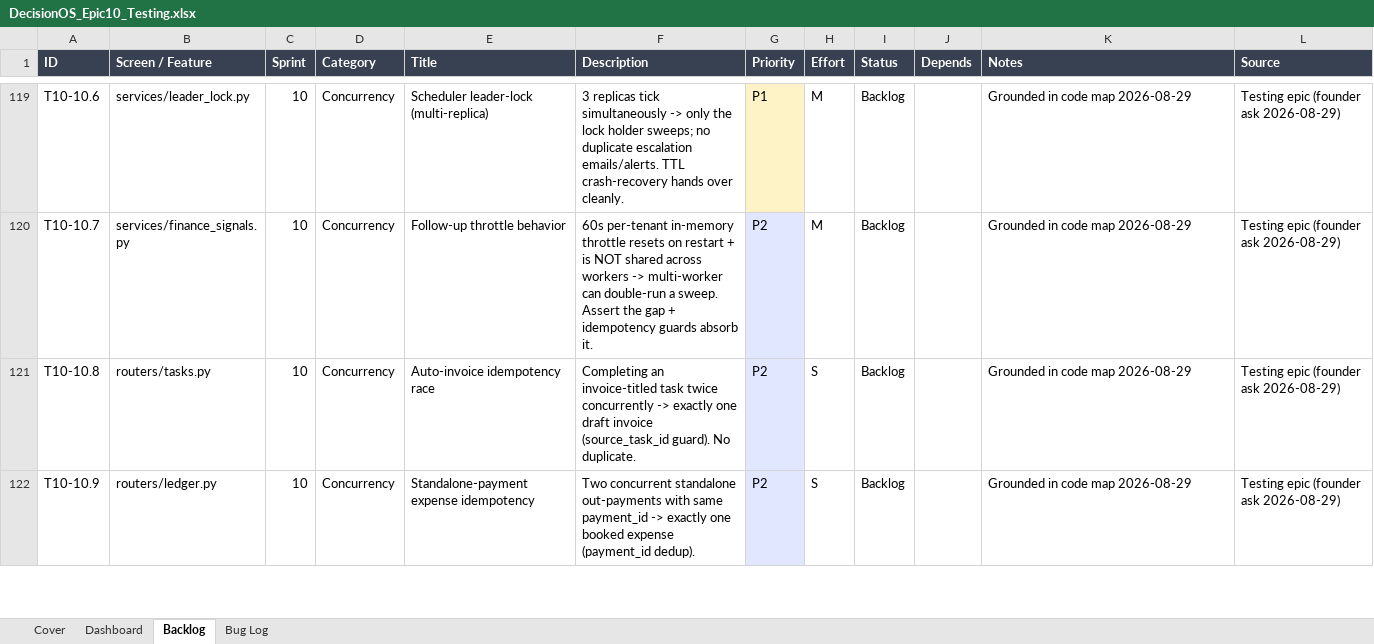
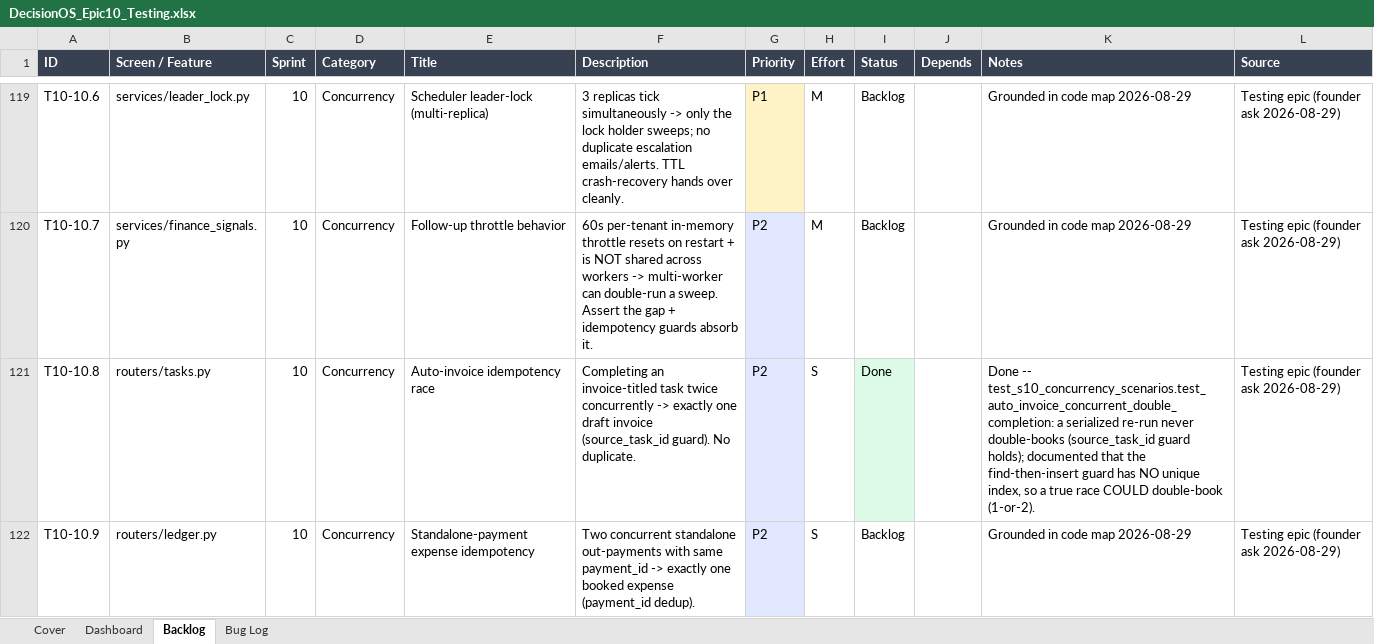
Before and after one commit to quazrelevate-god/DecisionOS, an Excel workbook: docs/DecisionOS_Epic10_Testing.xlsx, sheet Backlog, drawn as a sheet; only a part is shown, gaps mark what is left out; values as stored, in another font and other column widths than the file's, no borders; the diff covers the shown part only; the diff names each change by its address in the sheet, - before the commit and + after, or states it on an @@ line.

```diff
--- a/docs/DecisionOS_Epic10_Testing.xlsx (sheet Backlog)
+++ b/docs/DecisionOS_Epic10_Testing.xlsx (sheet Backlog)
-I121 (Status): Backlog
+I121 (Status): Done
-I121 fill: none
+I121 fill: #DCFCE7
-K121 (Notes): Grounded in code map 2026-08-29
+K121 (Notes): Done -- test_s10_concurrency_scenarios.test_auto_invoice_concurrent_double_completion: a serialized re-run never double-books (source_task_id guard holds); documented that the find-then-insert guard has NO unique index, so a true race COULD double-book (1-or-2).
```
Also changed, not shown: 4 edited cells and cell formats elsewhere in this sheet, 2 other files.
